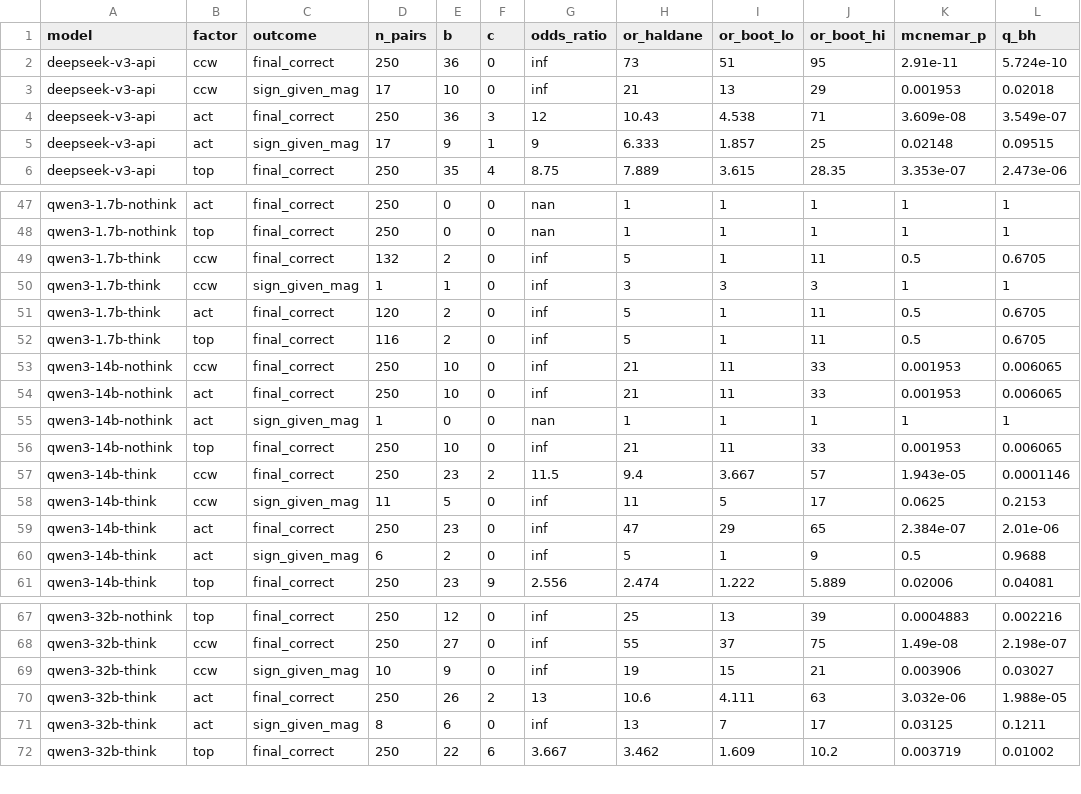
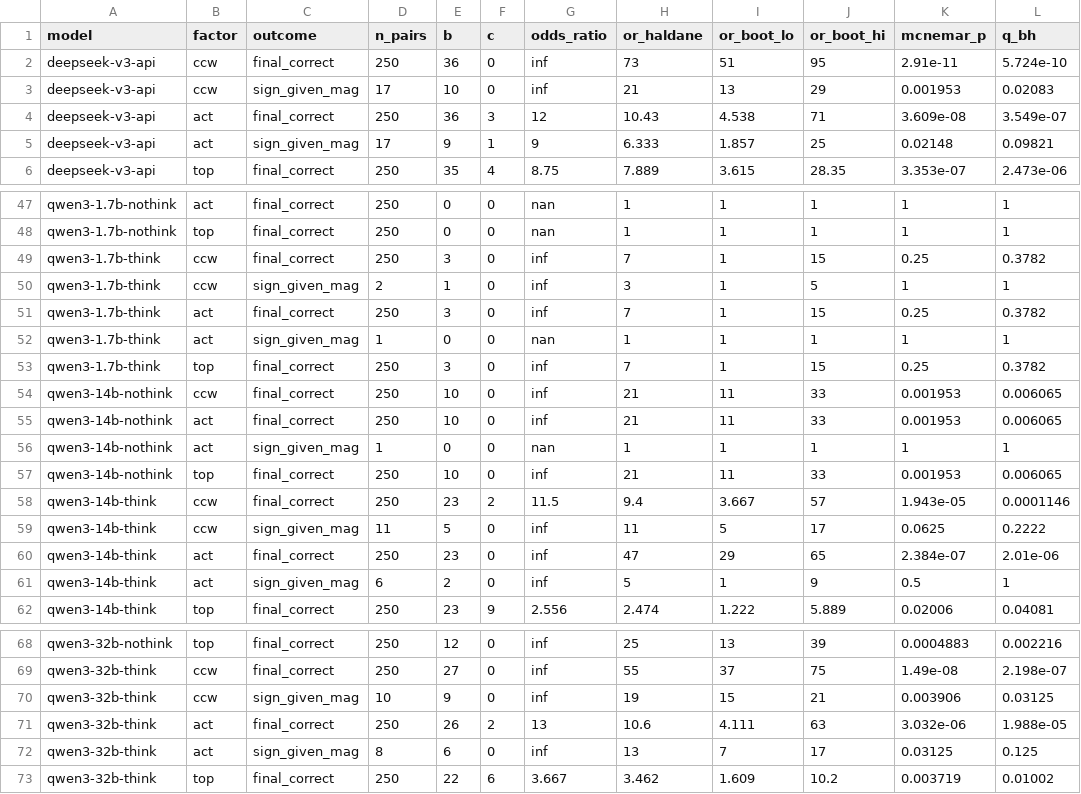
Before and after one commit to mayankgowda/CircuChain, a CSV file: v2/results/tables/factor_pairs_ci.csv, drawn as a sheet; only a part is shown, gaps mark what is left out; the diff covers the shown part only.

```diff
--- a/v2/results/tables/factor_pairs_ci.csv
+++ b/v2/results/tables/factor_pairs_ci.csv
@@ -2,5 +2,5 @@ model,factor,outcome,n_pairs,b,c,odds_ratio,or_haldane,or_boot_lo,or_boot_hi,mcn
 deepseek-v3-api,ccw,final_correct,250,36,0,inf,73,51,95,2.91e-11,5.724e-10
-deepseek-v3-api,ccw,sign_given_mag,17,10,0,inf,21,13,29,0.001953,0.02018
+deepseek-v3-api,ccw,sign_given_mag,17,10,0,inf,21,13,29,0.001953,0.02083
 deepseek-v3-api,act,final_correct,250,36,3,12,10.43,4.538,71,3.609e-08,3.549e-07
-deepseek-v3-api,act,sign_given_mag,17,9,1,9,6.333,1.857,25,0.02148,0.09515
+deepseek-v3-api,act,sign_given_mag,17,9,1,9,6.333,1.857,25,0.02148,0.09821
 deepseek-v3-api,top,final_correct,250,35,4,8.75,7.889,3.615,28.35,3.353e-07,2.473e-06
@@ -48,6 +48,7 @@ qwen3-1.7b-nothink,act,final_correct,250,0,0,nan,1,1,1,1,1
 qwen3-1.7b-nothink,top,final_correct,250,0,0,nan,1,1,1,1,1
-qwen3-1.7b-think,ccw,final_correct,132,2,0,inf,5,1,11,0.5,0.6705
-qwen3-1.7b-think,ccw,sign_given_mag,1,1,0,inf,3,3,3,1,1
-qwen3-1.7b-think,act,final_correct,120,2,0,inf,5,1,11,0.5,0.6705
-qwen3-1.7b-think,top,final_correct,116,2,0,inf,5,1,11,0.5,0.6705
+qwen3-1.7b-think,ccw,final_correct,250,3,0,inf,7,1,15,0.25,0.3782
+qwen3-1.7b-think,ccw,sign_given_mag,2,1,0,inf,3,1,5,1,1
+qwen3-1.7b-think,act,final_correct,250,3,0,inf,7,1,15,0.25,0.3782
+qwen3-1.7b-think,act,sign_given_mag,1,0,0,nan,1,1,1,1,1
+qwen3-1.7b-think,top,final_correct,250,3,0,inf,7,1,15,0.25,0.3782
 qwen3-14b-nothink,ccw,final_correct,250,10,0,inf,21,11,33,0.001953,0.006065
@@ -57,5 +58,5 @@ qwen3-14b-nothink,top,final_correct,250,10,0,inf,21,11,33,0.001953,0.006065
 qwen3-14b-think,ccw,final_correct,250,23,2,11.5,9.4,3.667,57,1.943e-05,0.0001146
-qwen3-14b-think,ccw,sign_given_mag,11,5,0,inf,11,5,17,0.0625,0.2153
+qwen3-14b-think,ccw,sign_given_mag,11,5,0,inf,11,5,17,0.0625,0.2222
 qwen3-14b-think,act,final_correct,250,23,0,inf,47,29,65,2.384e-07,2.01e-06
-qwen3-14b-think,act,sign_given_mag,6,2,0,inf,5,1,9,0.5,0.9688
+qwen3-14b-think,act,sign_given_mag,6,2,0,inf,5,1,9,0.5,1
 qwen3-14b-think,top,final_correct,250,23,9,2.556,2.474,1.222,5.889,0.02006,0.04081
@@ -68,5 +69,5 @@ qwen3-32b-nothink,top,final_correct,250,12,0,inf,25,13,39,0.0004883,0.002216
 qwen3-32b-think,ccw,final_correct,250,27,0,inf,55,37,75,1.49e-08,2.198e-07
-qwen3-32b-think,ccw,sign_given_mag,10,9,0,inf,19,15,21,0.003906,0.03027
+qwen3-32b-think,ccw,sign_given_mag,10,9,0,inf,19,15,21,0.003906,0.03125
 qwen3-32b-think,act,final_correct,250,26,2,13,10.6,4.111,63,3.032e-06,1.988e-05
-qwen3-32b-think,act,sign_given_mag,8,6,0,inf,13,7,17,0.03125,0.1211
+qwen3-32b-think,act,sign_given_mag,8,6,0,inf,13,7,17,0.03125,0.125
 qwen3-32b-think,top,final_correct,250,22,6,3.667,3.462,1.609,10.2,0.003719,0.01002
```
Also changed, not shown: 16 edited cells elsewhere in this file, v2/results/tables/cell_rates.csv, v2/results/tables/factor_pairs.csv, 6 other files.
